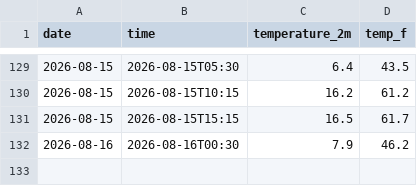
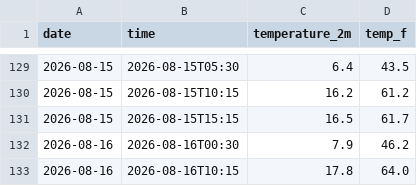
Before and after one commit to dacuber24/weather-tracker, a CSV file: daily_log.csv, drawn as a sheet; only a part is shown, gaps mark what is left out; the diff names each change by its address in the sheet, - before the commit and + after, or states it on an @@ line.

```diff
--- a/daily_log.csv
+++ b/daily_log.csv
+row 133: 2026-08-16 | 2026-08-16T10:15 | 17.8 | 64.0
```
Also changed, not shown: 2 other files.
